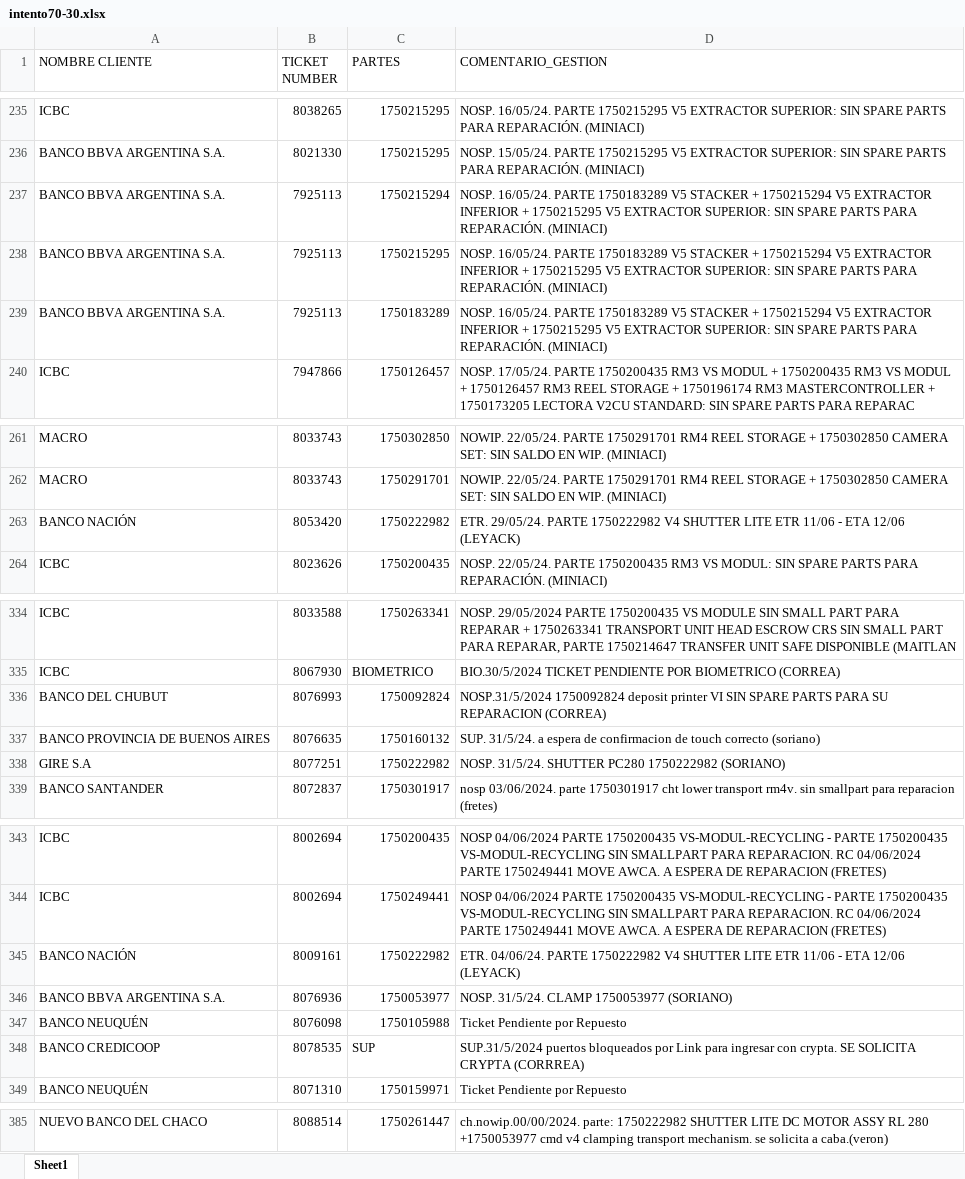
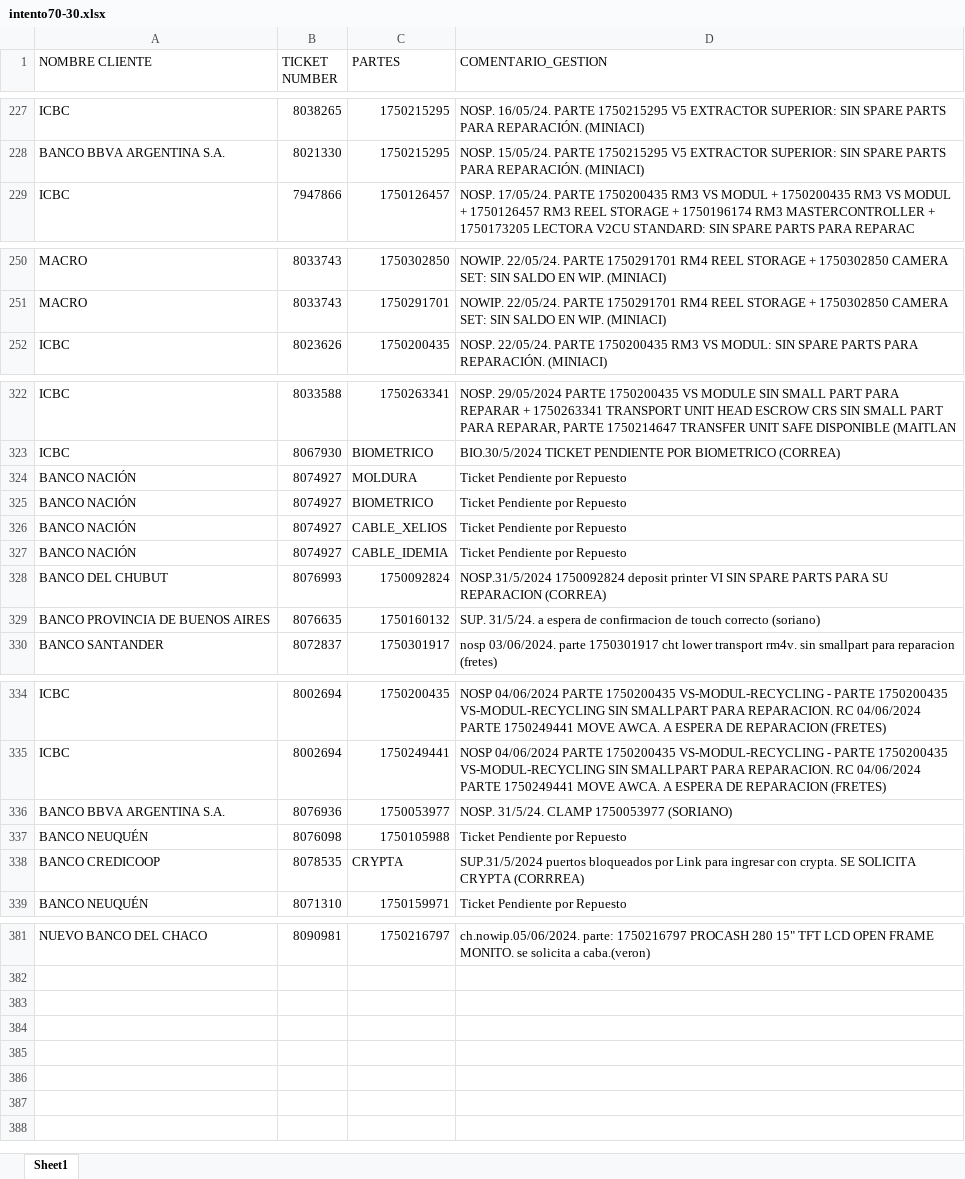
Before and after one commit to lucasrdrz/testdn, an Excel workbook: intento70-30.xlsx, sheet Sheet1, drawn as a sheet; only a part is shown, gaps mark what is left out; values as stored, in another font and other column widths than the file's, no cell formats; removed rows and columns are numbered as before the commit, all else as after; the diff covers the shown part only; the diff names each change by its address in the sheet, - before the commit and + after, or states it on an @@ line.

```diff
--- a/intento70-30.xlsx (sheet Sheet1)
+++ b/intento70-30.xlsx (sheet Sheet1)
-row 237: BANCO BBVA ARGENTINA S.A. | 7925113 | 1750215294 | NOSP. 16/05/24. PARTE 1750183289 V5 STACKER + 1750215294 V5 EXTRACTOR INFERIOR + 1750215295 V5 EXTRACTOR SUPERIOR: SIN SPARE PARTS PARA REPARACIÓN. (MINIACI)
-row 238: BANCO BBVA ARGENTINA S.A. | 7925113 | 1750215295 | NOSP. 16/05/24. PARTE 1750183289 V5 STACKER + 1750215294 V5 EXTRACTOR INFERIOR + 1750215295 V5 EXTRACTOR SUPERIOR: SIN SPARE PARTS PARA REPARACIÓN. (MINIACI)
-row 239: BANCO BBVA ARGENTINA S.A. | 7925113 | 1750183289 | NOSP. 16/05/24. PARTE 1750183289 V5 STACKER + 1750215294 V5 EXTRACTOR INFERIOR + 1750215295 V5 EXTRACTOR SUPERIOR: SIN SPARE PARTS PARA REPARACIÓN. (MINIACI)
-row 263: BANCO NACIÓN | 8053420 | 1750222982 | ETR. 29/05/24. PARTE 1750222982 V4 SHUTTER LITE ETR 11/06 - ETA 12/06 (LEYACK)
+row 324: BANCO NACIÓN | 8074927 | MOLDURA | Ticket Pendiente por Repuesto
+row 325: BANCO NACIÓN | 8074927 | BIOMETRICO | Ticket Pendiente por Repuesto
+row 326: BANCO NACIÓN | 8074927 | CABLE_XELIOS | Ticket Pendiente por Repuesto
+row 327: BANCO NACIÓN | 8074927 | CABLE_IDEMIA | Ticket Pendiente por Repuesto
-row 338: GIRE S.A | 8077251 | 1750222982 | NOSP. 31/5/24. SHUTTER PC280 1750222982 (SORIANO)
-row 345: BANCO NACIÓN | 8009161 | 1750222982 | ETR. 04/06/24. PARTE 1750222982 V4 SHUTTER LITE ETR 11/06 - ETA 12/06 (LEYACK)
-C338 (PARTES): SUP
+C338 (PARTES): CRYPTA
-B381 (TICKET NUMBER): 8088514
+B381 (TICKET NUMBER): 8090981
-C381 (PARTES): 1750261447
+C381 (PARTES): 1750216797
-D381 (COMENTARIO_GESTION): ch.nowip.00/00/2024. parte: 1750222982 SHUTTER LITE DC MOTOR ASSY RL 280 +1750053977 cmd v4 clamping transport mechanism. se solicita…
+D381 (COMENTARIO_GESTION): ch.nowip.05/06/2024. parte: 1750216797 PROCASH 280 15" TFT LCD OPEN FRAME MONITO. se solicita…
```
Also changed, not shown: 22 added rows, 24 removed rows and 7 edited cells elsewhere in this sheet, cell formats, TicktesPendientes.xlsx, 1 other file.
